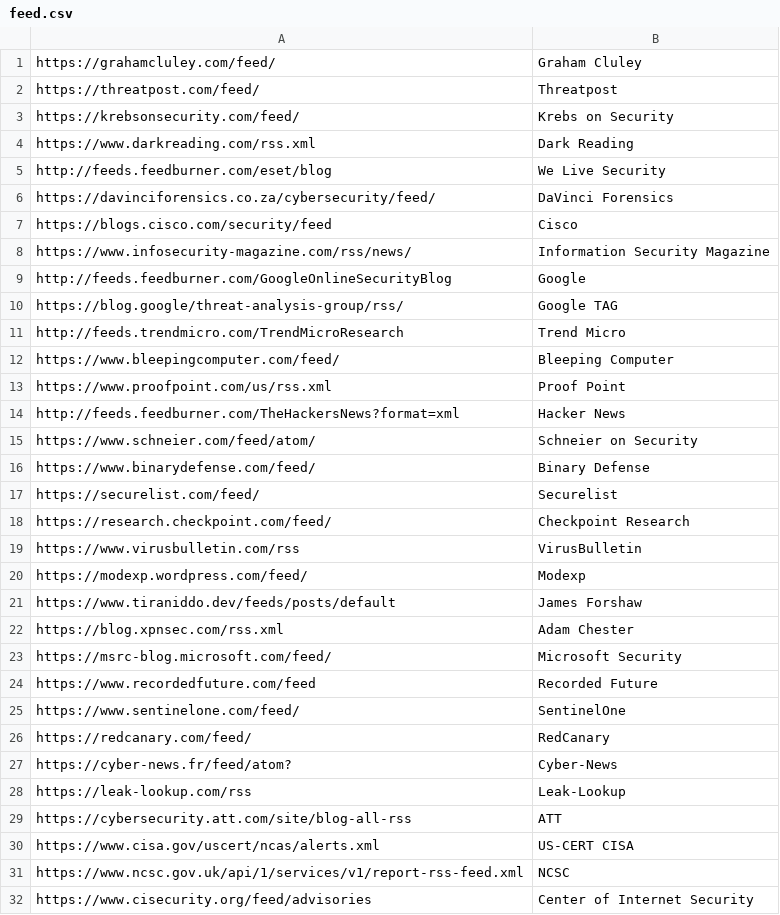
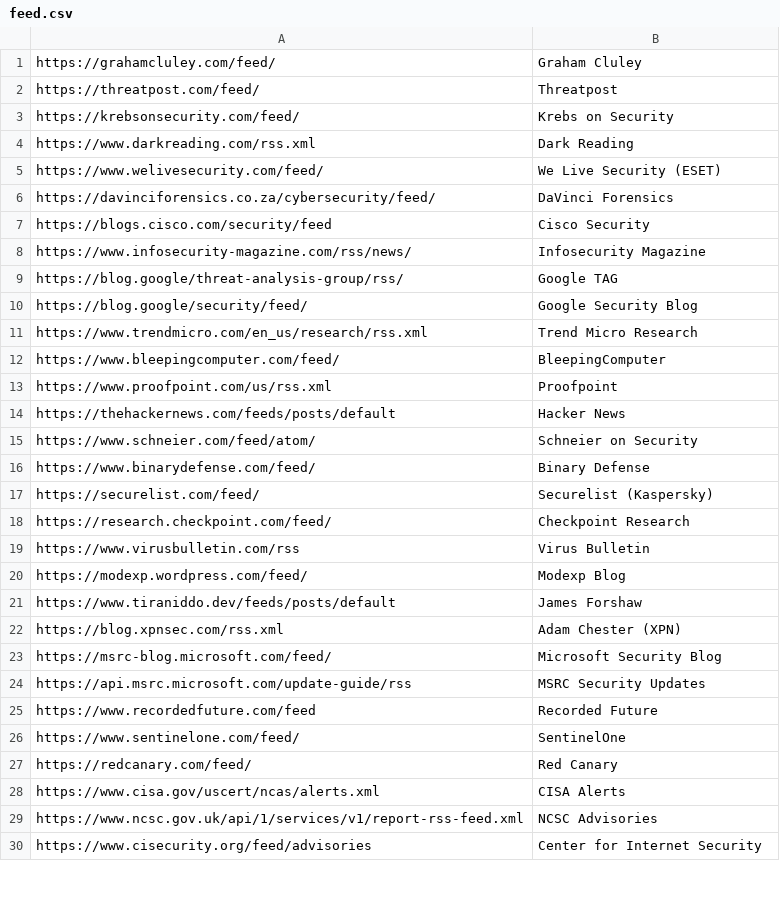
Before and after one commit to DragonSecurity/dstif, a CSV file: feed.csv, drawn as a sheet; only a part is shown; the diff covers the shown part only.

Commit message:
Update feed sources and URLs in feed.csv

```diff
--- a/feed.csv
+++ b/feed.csv
@@ -4,29 +4,27 @@ https://krebsonsecurity.com/feed/,Krebs on Security
 https://www.darkreading.com/rss.xml,Dark Reading
-http://feeds.feedburner.com/eset/blog,We Live Security
+https://www.welivesecurity.com/feed/,We Live Security (ESET)
 https://davinciforensics.co.za/cybersecurity/feed/,DaVinci Forensics
-https://blogs.cisco.com/security/feed,Cisco
-https://www.infosecurity-magazine.com/rss/news/,Information Security Magazine
-http://feeds.feedburner.com/GoogleOnlineSecurityBlog,Google
+https://blogs.cisco.com/security/feed,Cisco Security
+https://www.infosecurity-magazine.com/rss/news/,Infosecurity Magazine
 https://blog.google/threat-analysis-group/rss/,Google TAG
-http://feeds.trendmicro.com/TrendMicroResearch,Trend Micro
-https://www.bleepingcomputer.com/feed/,Bleeping Computer
-https://www.proofpoint.com/us/rss.xml,Proof Point
-http://feeds.feedburner.com/TheHackersNews?format=xml,Hacker News
+https://blog.google/security/feed/,Google Security Blog
+https://www.trendmicro.com/en_us/research/rss.xml,Trend Micro Research
+https://www.bleepingcomputer.com/feed/,BleepingComputer
+https://www.proofpoint.com/us/rss.xml,Proofpoint
+https://thehackernews.com/feeds/posts/default,Hacker News
 https://www.schneier.com/feed/atom/,Schneier on Security
 https://www.binarydefense.com/feed/,Binary Defense
-https://securelist.com/feed/,Securelist
+https://securelist.com/feed/,Securelist (Kaspersky)
 https://research.checkpoint.com/feed/,Checkpoint Research
-https://www.virusbulletin.com/rss,VirusBulletin
-https://modexp.wordpress.com/feed/,Modexp
+https://www.virusbulletin.com/rss,Virus Bulletin
+https://modexp.wordpress.com/feed/,Modexp Blog
 https://www.tiraniddo.dev/feeds/posts/default,James Forshaw
-https://blog.xpnsec.com/rss.xml,Adam Chester
-https://msrc-blog.microsoft.com/feed/,Microsoft Security
+https://blog.xpnsec.com/rss.xml,Adam Chester (XPN)
+https://msrc-blog.microsoft.com/feed/,Microsoft Security Blog
+https://api.msrc.microsoft.com/update-guide/rss,MSRC Security Updates
 https://www.recordedfuture.com/feed,Recorded Future
 https://www.sentinelone.com/feed/,SentinelOne
-https://redcanary.com/feed/,RedCanary
-https://cyber-news.fr/feed/atom?,Cyber-News
-https://leak-lookup.com/rss,Leak-Lookup
-https://cybersecurity.att.com/site/blog-all-rss,ATT
-https://www.cisa.gov/uscert/ncas/alerts.xml,US-CERT CISA
-https://www.ncsc.gov.uk/api/1/services/v1/report-rss-feed.xml,NCSC
-https://www.cisecurity.org/feed/advisories,Center of Internet Security
+https://redcanary.com/feed/,Red Canary
+https://www.cisa.gov/uscert/ncas/alerts.xml,CISA Alerts
+https://www.ncsc.gov.uk/api/1/services/v1/report-rss-feed.xml,NCSC Advisories
+https://www.cisecurity.org/feed/advisories,Center for Internet Security
```
Also changed, not shown: 10 added rows, 11 removed rows and 15 edited cells elsewhere in this file.
